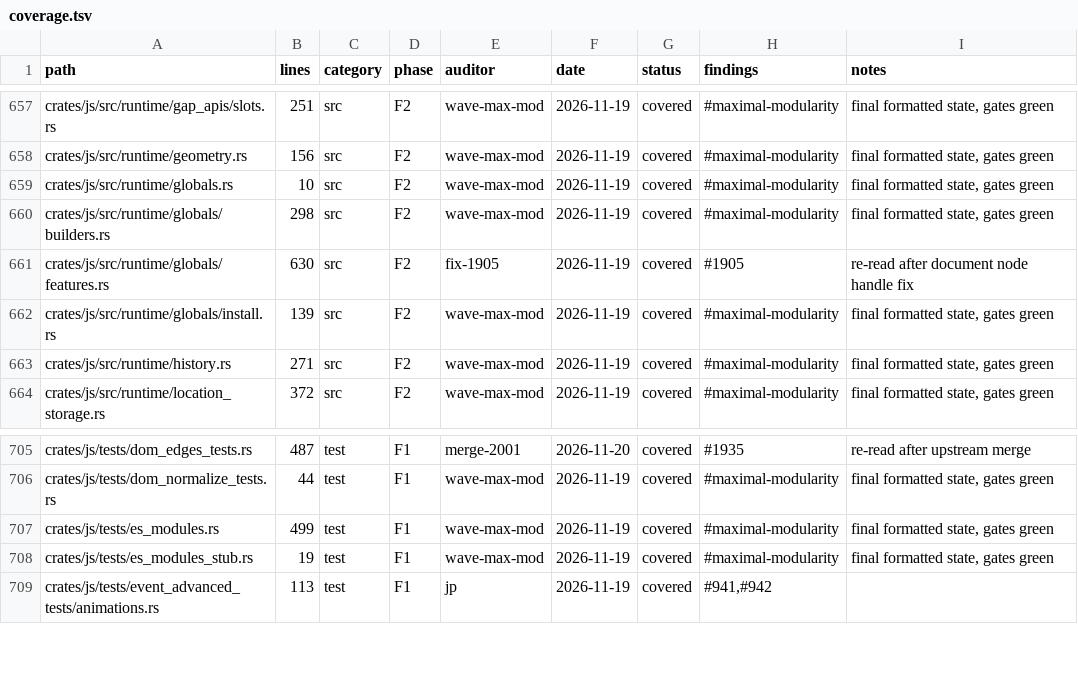
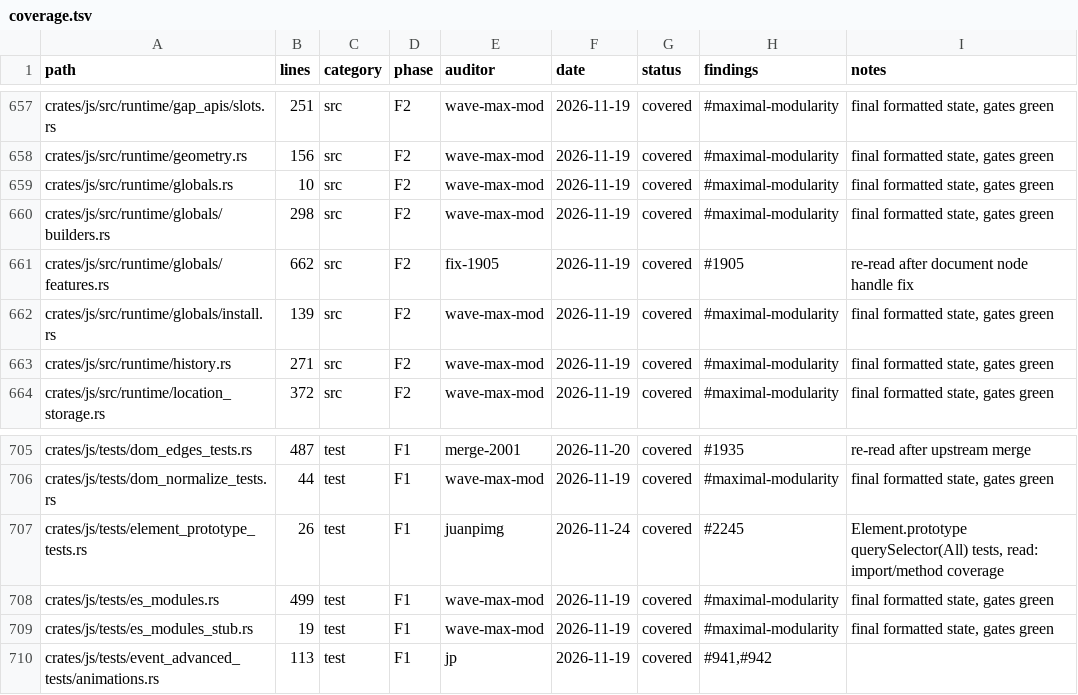
Before and after one commit to juanpimg/Megi, a TSV file: docs/audit/coverage.tsv, drawn as a sheet; only a part is shown, gaps mark what is left out.

Commit message:
chore(docs): refresh artifacts after main merge
Signed-off-by: juanpimg <229525379+juanpimg@users.noreply.github.com>

```diff
--- a/docs/audit/coverage.tsv
+++ b/docs/audit/coverage.tsv
@@ -660,3 +660,3 @@ crates/js/src/runtime/globals.rs	10	src	F2	wave-max-mod	2026-11-19	covered	#maxi
 crates/js/src/runtime/globals/builders.rs	298	src	F2	wave-max-mod	2026-11-19	covered	#maximal-modularity	final formatted state, gates green
-crates/js/src/runtime/globals/features.rs	630	src	F2	fix-1905	2026-11-19	covered	#1905	re-read after document node handle fix
+crates/js/src/runtime/globals/features.rs	662	src	F2	fix-1905	2026-11-19	covered	#1905	re-read after document node handle fix
 crates/js/src/runtime/globals/install.rs	139	src	F2	wave-max-mod	2026-11-19	covered	#maximal-modularity	final formatted state, gates green
@@ -706,2 +706,3 @@ crates/js/tests/dom_edges_tests.rs	487	test	F1	merge-2001	2026-11-20	covered	#19
 crates/js/tests/dom_normalize_tests.rs	44	test	F1	wave-max-mod	2026-11-19	covered	#maximal-modularity	final formatted state, gates green
+crates/js/tests/element_prototype_tests.rs	26	test	F1	juanpimg	2026-11-24	covered	#2245	Element.prototype querySelector(All) tests, read: import/method coverage
 crates/js/tests/es_modules.rs	499	test	F1	wave-max-mod	2026-11-19	covered	#maximal-modularity	final formatted state, gates green
```
Also changed, not shown: 4 other files.
